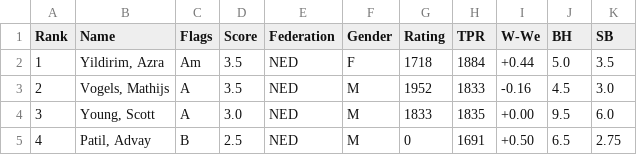
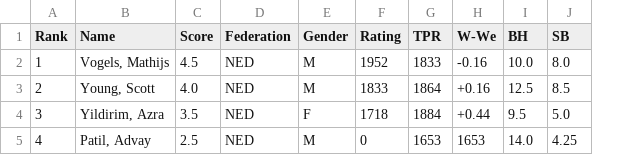
Before and after one commit to Frank-L93/frank, a CSV file: public/uploads/2026/AB/SMWSite/rnd05/ranking.csv, drawn as a sheet; only a part is shown; removed rows and columns are numbered as before the commit, all else as after; the diff covers the shown part only; the diff names each change by its address in the sheet, - before the commit and + after, or states it on an @@ line.

```diff
--- a/public/uploads/2026/AB/SMWSite/rnd05/ranking.csv
+++ b/public/uploads/2026/AB/SMWSite/rnd05/ranking.csv
-column C (Flags), rows 2-5: Am | A | A | B
-B2 (Name): Yildirim, Azra
+B2 (Name): Vogels, Mathijs
-C2 (Score): 3.5
+C2 (Score): 4.5
-E2 (Gender): F
+E2 (Gender): M
-F2 (Rating): 1718
+F2 (Rating): 1952
-G2 (TPR): 1884
+G2 (TPR): 1833
-H2 (W-We): +0.44
+H2 (W-We): -0.16
-I2 (BH): 5.0
+I2 (BH): 10.0
-J2 (SB): 3.5
+J2 (SB): 8.0
-B3 (Name): Vogels, Mathijs
+B3 (Name): Young, Scott
-C3 (Score): 3.5
+C3 (Score): 4.0
-F3 (Rating): 1952
+F3 (Rating): 1833
-G3 (TPR): 1833
+G3 (TPR): 1864
-H3 (W-We): -0.16
+H3 (W-We): +0.16
-I3 (BH): 4.5
+I3 (BH): 12.5
-J3 (SB): 3.0
+J3 (SB): 8.5
-B4 (Name): Young, Scott
+B4 (Name): Yildirim, Azra
-C4 (Score): 3.0
+C4 (Score): 3.5
-E4 (Gender): M
+E4 (Gender): F
-F4 (Rating): 1833
+F4 (Rating): 1718
-G4 (TPR): 1835
+G4 (TPR): 1884
-H4 (W-We): +0.00
+H4 (W-We): +0.44
-J4 (SB): 6.0
+J4 (SB): 5.0
-G5 (TPR): 1691
+G5 (TPR): 1653
-H5 (W-We): +0.50
+H5 (W-We): 1653
-I5 (BH): 6.5
+I5 (BH): 14.0
-J5 (SB): 2.75
+J5 (SB): 4.25
```
Also changed, not shown: 25 edited cells elsewhere in this file, public/uploads/2026/AB/SMWSite/rnd01/ranking.csv, public/uploads/2026/AB/SMWSite/rnd02/ranking.csv, 36 other files.
